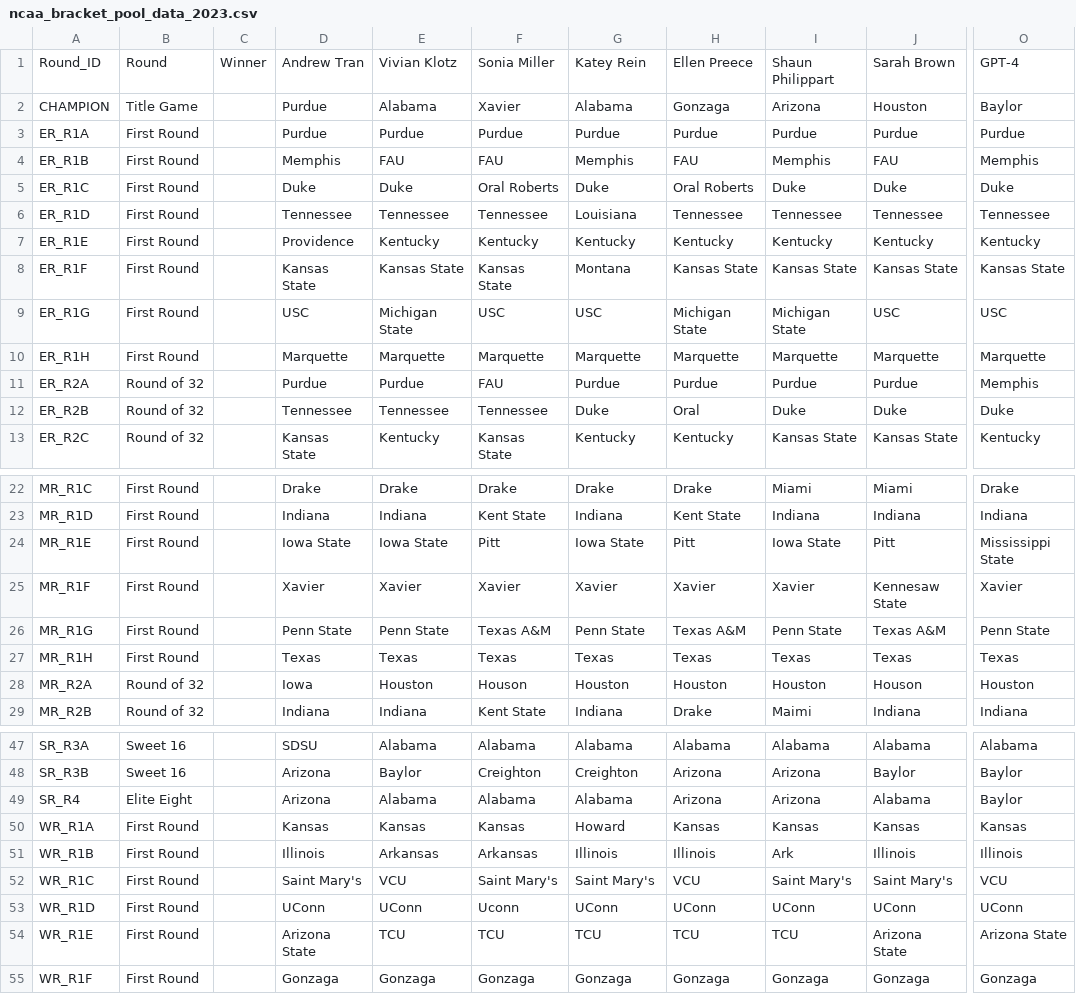
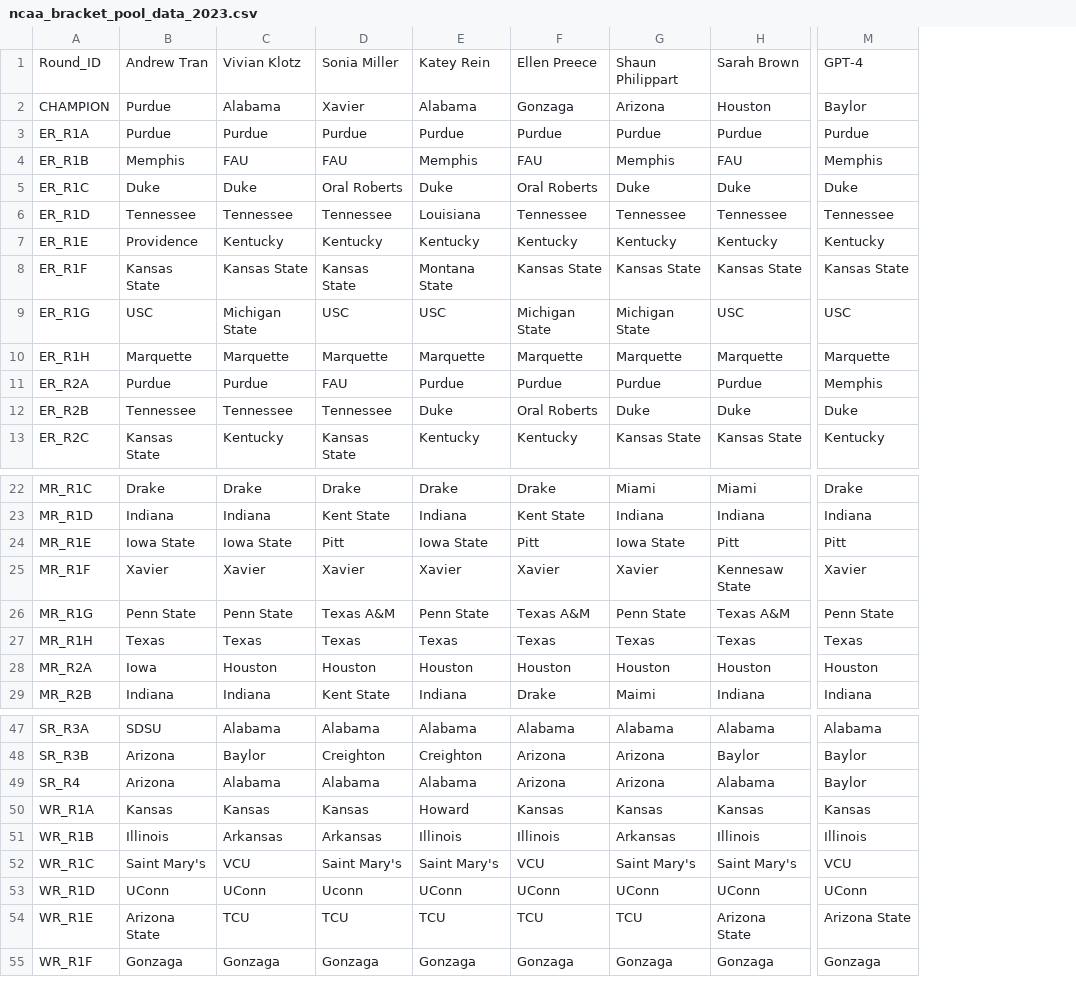
Before and after one commit to tedflynn/teds-code, a CSV file: NCAA-pool-2023/ncaa_bracket_pool_data_2023.csv, drawn as a sheet; only a part is shown, gaps mark what is left out; removed rows and columns are numbered as before the commit, all else as after; the diff names each change by its address in the sheet, - before the commit and + after, or states it on an @@ line.

Commit message:
Import data, fix typos, and score games.

```diff
--- a/NCAA-pool-2023/ncaa_bracket_pool_data_2023.csv
+++ b/NCAA-pool-2023/ncaa_bracket_pool_data_2023.csv
-column B, rows 1-13: Round | Title Game | First Round | First Round | First Round | First Round | First Round | First Round | First Round | First Round | Round of 32 | Round of 32 | Round of 32; rows 22-29: First Round | First Round | First Round | First Round | First Round | First Round | Round of 32 | Round of 32; rows 47-55: Sweet 16 | Sweet 16 | Elite Eight | First Round | First Round | First Round | First Round | First Round | First Round
-column C, row 1: Winner
-E8: Montana
+E8: Montana State
-F12: Oral
+F12: Oral Roberts
-M24: Mississippi State
+M24: Pitt
-D28: Houson
+D28: Houston
-H28: Houson
+H28: Houston
-G51: Ark
+G51: Arkansas
```
Also changed, not shown: 2 other files.
